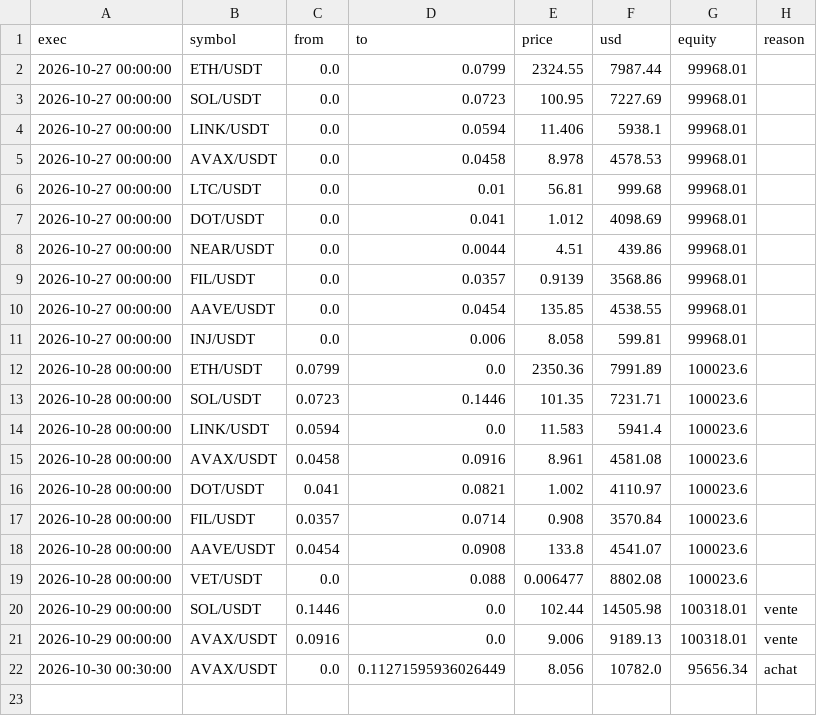
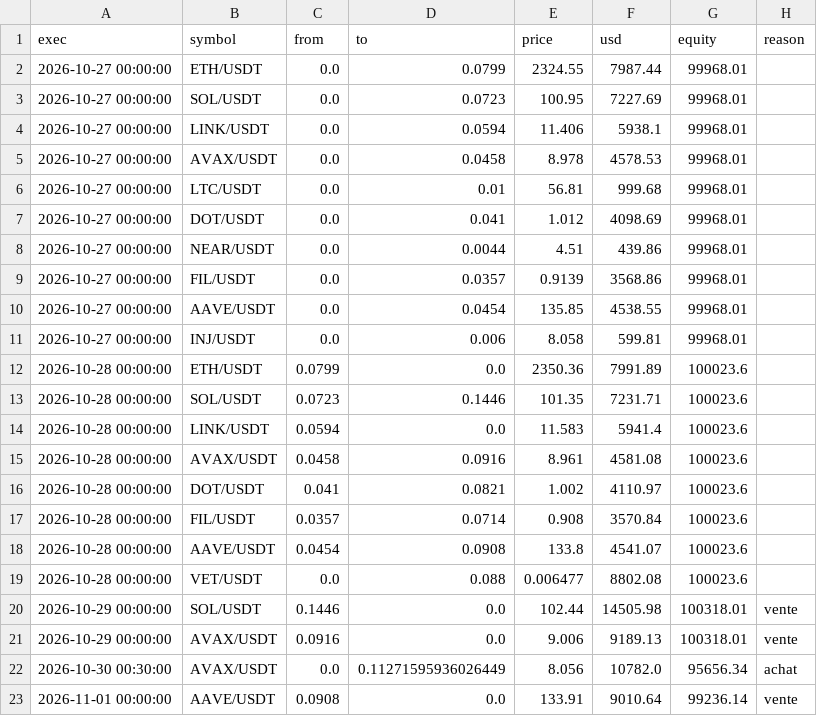
Before and after one commit to Jendidi/crypto-paper-bot, a CSV file: paper_trades.csv, drawn as a sheet.

```diff
--- a/paper_trades.csv
+++ b/paper_trades.csv
@@ -22 +22,2 @@ exec,symbol,from,to,price,usd,equity,reason
 2026-10-30 00:30:00,AVAX/USDT,0.0,0.11271595936026449,8.056,10782.0,95656.34,achat
+2026-11-01 00:00:00,AAVE/USDT,0.0908,0.0,133.91,9010.64,99236.14,vente
```
Also changed, not shown: paper_equity.csv, 2 other files.
